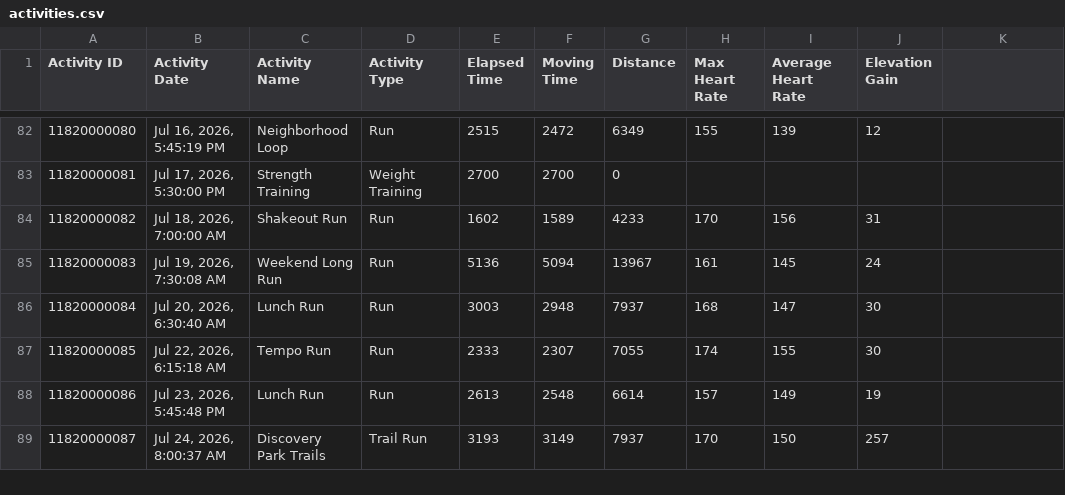
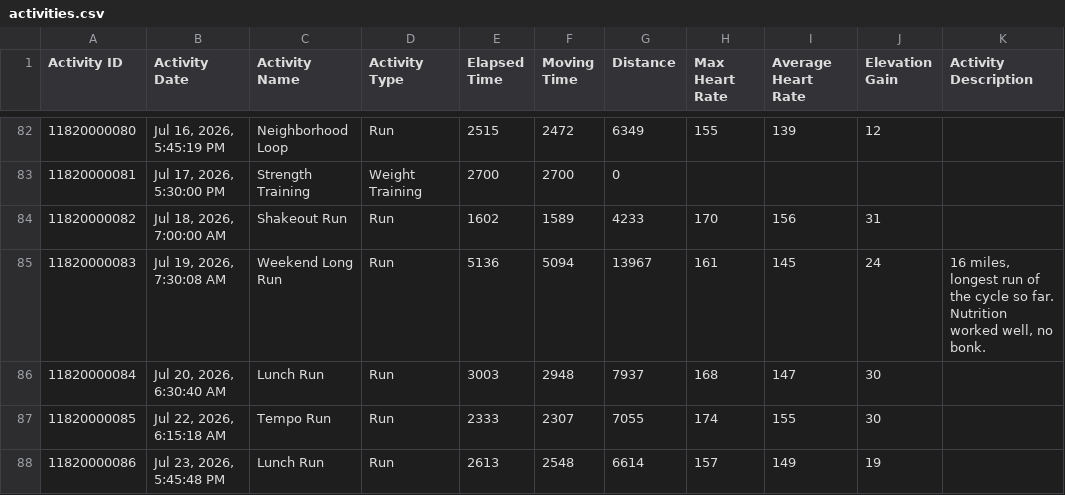
Before and after one commit to SophiaKutch/running-coach-mcp, a CSV file: data/sample/activities.csv, drawn as a sheet; only a part is shown, gaps mark what is left out; the shorter side is filled out with more unchanged rows; the diff covers the shown part only.

```diff
--- a/data/sample/activities.csv
+++ b/data/sample/activities.csv
@@ -1 +1 @@
-Activity ID,Activity Date,Activity Name,Activity Type,Elapsed Time,Moving Time,Distance,Max Heart Rate,Average Heart Rate,Elevation Gain
+Activity ID,Activity Date,Activity Name,Activity Type,Elapsed Time,Moving Time,Distance,Max Heart Rate,Average Heart Rate,Elevation Gain,Activity Description
@@ -85 +85 @@ Activity ID,Activity Date,Activity Name,Activity Type,Elapsed Time,Moving Time,D
-11820000083,"Jul 19, 2026, 7:30:08 AM",Weekend Long Run,Run,5136,5094,13967,161,145,24
+11820000083,"Jul 19, 2026, 7:30:08 AM",Weekend Long Run,Run,5136,5094,13967,161,145,24,"16 miles, longest run of the cycle so far. Nutrition worked well, no bonk."
```
Also changed, not shown: 21 edited cells elsewhere in this file, 19 other files.
